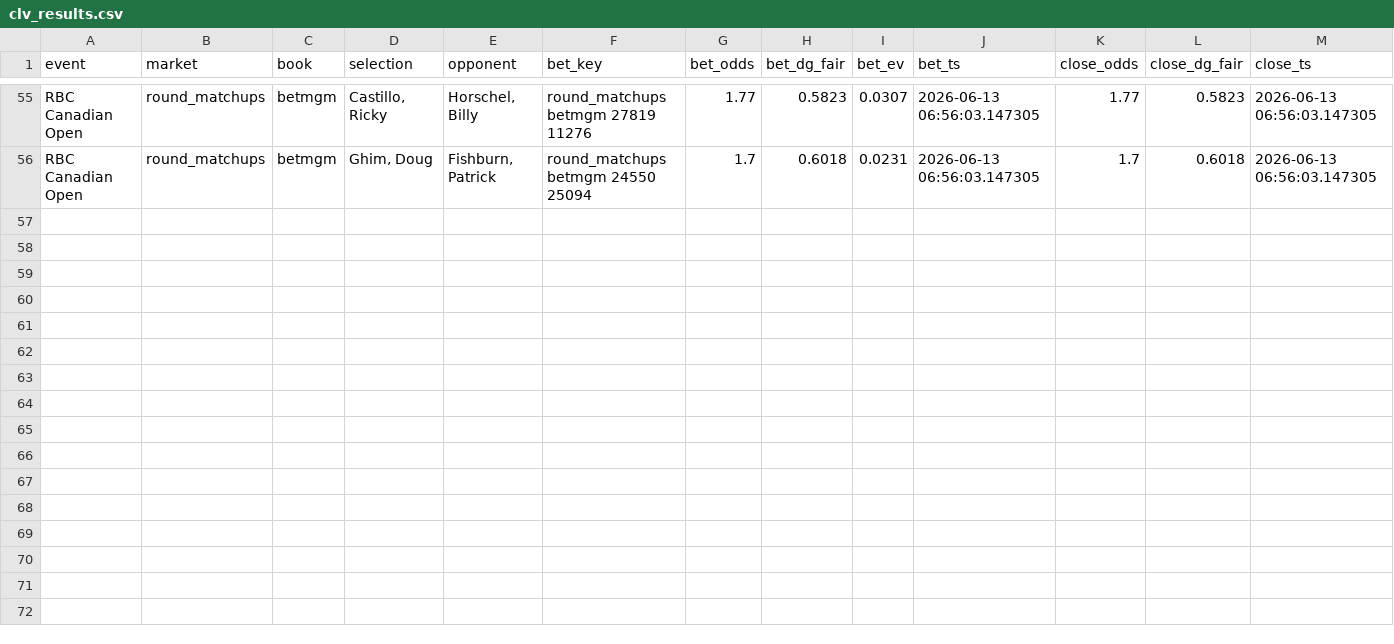
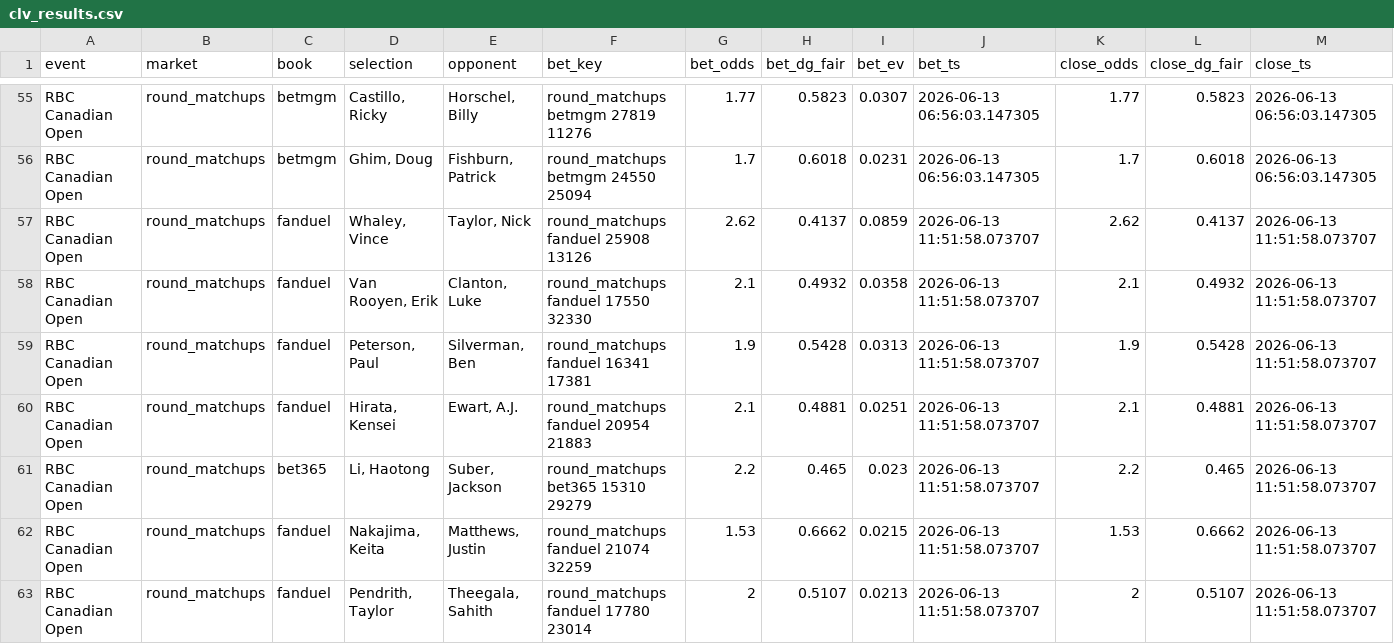
Before and after one commit to lucas-diehl/evbetting, a CSV file: golf_picks/clv_results.csv, drawn as a sheet; only a part is shown, gaps mark what is left out; rows hold the shown columns only; the diff names each change by its address in the sheet, - before the commit and + after, or states it on an @@ line.

```diff
--- a/golf_picks/clv_results.csv
+++ b/golf_picks/clv_results.csv
+row 57: RBC Canadian Open | round_matchups | fanduel | Whaley, Vince | Taylor, Nick | round_matchups fanduel 25908 13126 | 2.62 | 0.4137 | 0.0859 | 2026-06-13 11:51:58.073707 | 2.62 | 0.4137 | 2026-06-13 11:51:58.073707
+row 58: RBC Canadian Open | round_matchups | fanduel | Van Rooyen, Erik | Clanton, Luke | round_matchups fanduel 17550 32330 | 2.1 | 0.4932 | 0.0358 | 2026-06-13 11:51:58.073707 | 2.1 | 0.4932 | 2026-06-13 11:51:58.073707
+row 59: RBC Canadian Open | round_matchups | fanduel | Peterson, Paul | Silverman, Ben | round_matchups fanduel 16341 17381 | 1.9 | 0.5428 | 0.0313 | 2026-06-13 11:51:58.073707 | 1.9 | 0.5428 | 2026-06-13 11:51:58.073707
+row 60: RBC Canadian Open | round_matchups | fanduel | Hirata, Kensei | Ewart, A.J. | round_matchups fanduel 20954 21883 | 2.1 | 0.4881 | 0.0251 | 2026-06-13 11:51:58.073707 | 2.1 | 0.4881 | 2026-06-13 11:51:58.073707
+row 61: RBC Canadian Open | round_matchups | bet365 | Li, Haotong | Suber, Jackson | round_matchups bet365 15310 29279 | 2.2 | 0.465 | 0.023 | 2026-06-13 11:51:58.073707 | 2.2 | 0.465 | 2026-06-13 11:51:58.073707
+row 62: RBC Canadian Open | round_matchups | fanduel | Nakajima, Keita | Matthews, Justin | round_matchups fanduel 21074 32259 | 1.53 | 0.6662 | 0.0215 | 2026-06-13 11:51:58.073707 | 1.53 | 0.6662 | 2026-06-13 11:51:58.073707
+row 63: RBC Canadian Open | round_matchups | fanduel | Pendrith, Taylor | Theegala, Sahith | round_matchups fanduel 17780 23014 | 2 | 0.5107 | 0.0213 | 2026-06-13 11:51:58.073707 | 2 | 0.5107 | 2026-06-13 11:51:58.073707
```
Also changed, not shown: golf_picks/alerts_log.csv, 1 other file.
